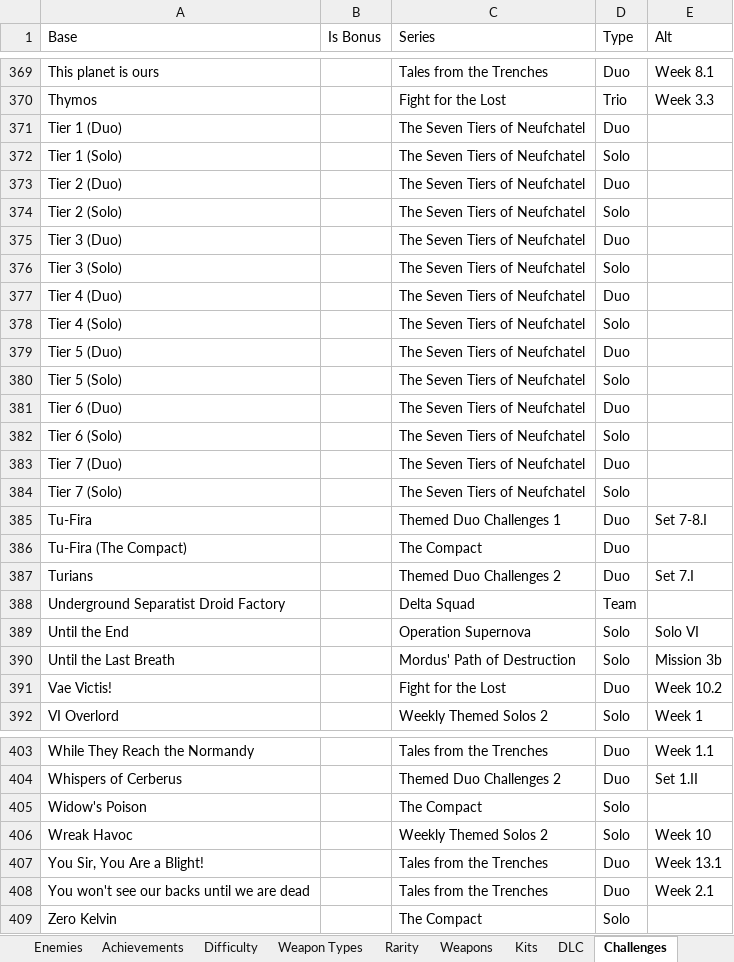
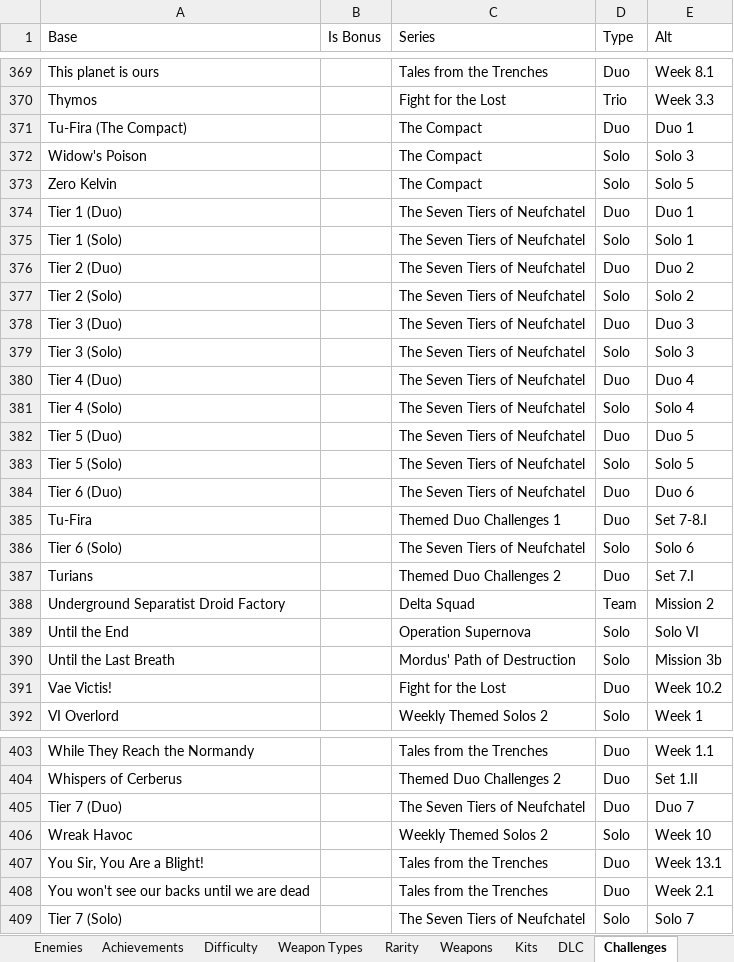
Before and after one commit to Smehur/mehof, an Excel workbook: Static/Mass Effect 3 MP TCHOF Categories.xlsx, sheet Challenges, drawn as a sheet; only a part is shown, gaps mark what is left out; values as stored, in another font and other column widths than the file's, no borders; table styles not drawn; removed rows and columns are numbered as before the commit, all else as after; the diff covers the shown part only; the diff names each change by its address in the sheet, - before the commit and + after, or states it on an @@ line.

```diff
--- a/Static/Mass Effect 3 MP TCHOF Categories.xlsx (sheet Challenges)
+++ b/Static/Mass Effect 3 MP TCHOF Categories.xlsx (sheet Challenges)
+row 371: Tu-Fira (The Compact) |  | The Compact | Duo | Duo 1
+row 372: Widow's Poison |  | The Compact | Solo | Solo 3
+row 373: Zero Kelvin |  | The Compact | Solo | Solo 5
-E374 (Alt): (empty)
+E374 (Alt): Duo 1
-E375 (Alt): (empty)
+E375 (Alt): Solo 1
-E376 (Alt): (empty)
+E376 (Alt): Duo 2
-E377 (Alt): (empty)
+E377 (Alt): Solo 2
-E378 (Alt): (empty)
+E378 (Alt): Duo 3
-E379 (Alt): (empty)
+E379 (Alt): Solo 3
-E380 (Alt): (empty)
+E380 (Alt): Duo 4
-E381 (Alt): (empty)
+E381 (Alt): Solo 4
-E382 (Alt): (empty)
+E382 (Alt): Duo 5
-E383 (Alt): (empty)
+E383 (Alt): Solo 5
-E384 (Alt): (empty)
+E384 (Alt): Duo 6
-row 382: Tier 6 (Solo) |  | The Seven Tiers of Neufchatel | Solo
-row 383: Tier 7 (Duo) |  | The Seven Tiers of Neufchatel | Duo
-row 384: Tier 7 (Solo) |  | The Seven Tiers of Neufchatel | Solo
-row 386: Tu-Fira (The Compact) |  | The Compact | Duo
+row 386: Tier 6 (Solo) |  | The Seven Tiers of Neufchatel | Solo | Solo 6
-E388 (Alt): (empty)
+E388 (Alt): Mission 2
-row 405: Widow's Poison |  | The Compact | Solo
+row 405: Tier 7 (Duo) |  | The Seven Tiers of Neufchatel | Duo | Duo 7
-row 409: Zero Kelvin |  | The Compact | Solo
+row 409: Tier 7 (Solo) |  | The Seven Tiers of Neufchatel | Solo | Solo 7
```
Also changed, not shown: 32 edited cells elsewhere in this sheet, Static/Mass Effect 3 MP TCHOF Challenge Details.xlsx.
